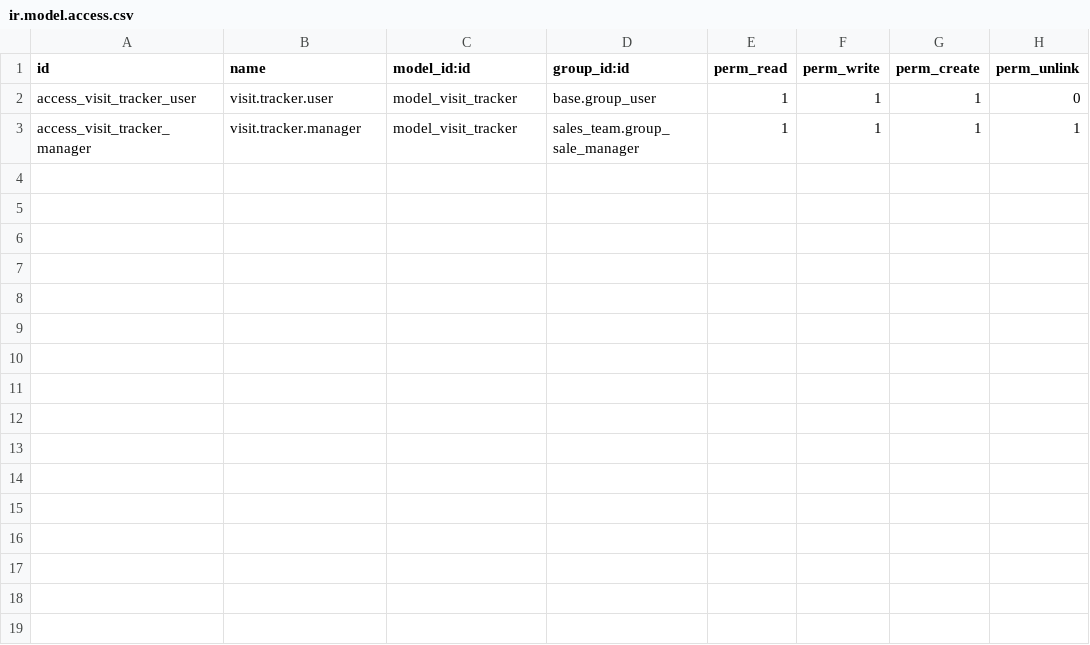
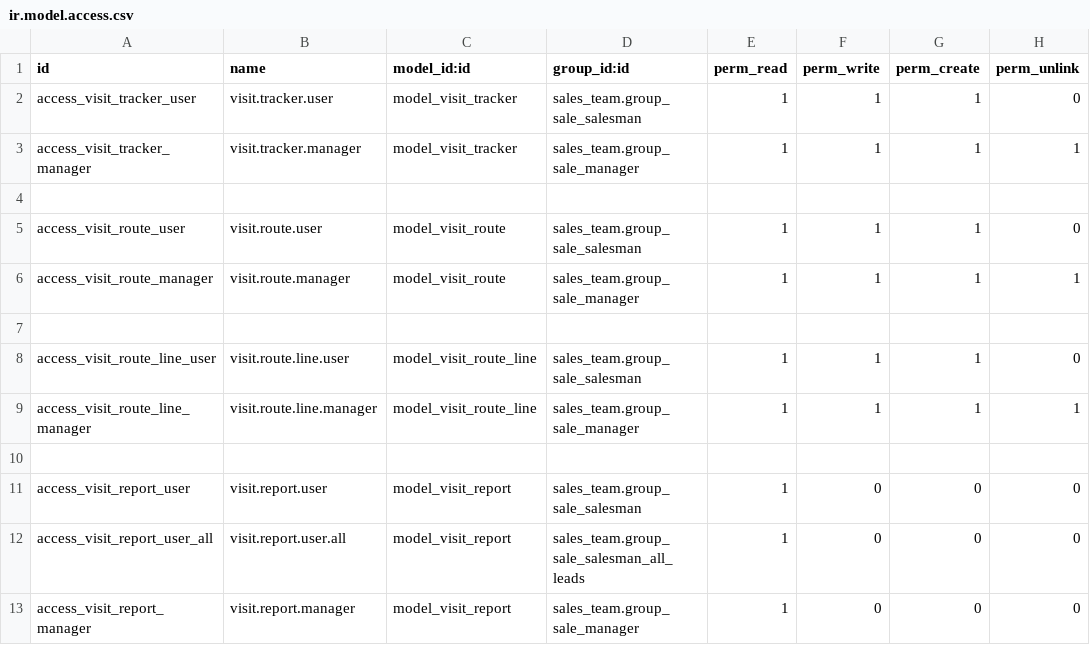
Before and after one commit to Top-Technologies/projects_visit_tracking, a CSV file: security/ir.model.access.csv, drawn as a sheet.

Commit message:
Reporting and route enhancement, added server side constraints for check-in and location

```diff
--- a/security/ir.model.access.csv
+++ b/security/ir.model.access.csv
@@ -1,3 +1,13 @@
 id,name,model_id:id,group_id:id,perm_read,perm_write,perm_create,perm_unlink
-access_visit_tracker_user,visit.tracker.user,model_visit_tracker,base.group_user,1,1,1,0
+access_visit_tracker_user,visit.tracker.user,model_visit_tracker,sales_team.group_sale_salesman,1,1,1,0
 access_visit_tracker_manager,visit.tracker.manager,model_visit_tracker,sales_team.group_sale_manager,1,1,1,1
+
+access_visit_route_user,visit.route.user,model_visit_route,sales_team.group_sale_salesman,1,1,1,0
+access_visit_route_manager,visit.route.manager,model_visit_route,sales_team.group_sale_manager,1,1,1,1
+
+access_visit_route_line_user,visit.route.line.user,model_visit_route_line,sales_team.group_sale_salesman,1,1,1,0
+access_visit_route_line_manager,visit.route.line.manager,model_visit_route_line,sales_team.group_sale_manager,1,1,1,1
+
+access_visit_report_user,visit.report.user,model_visit_report,sales_team.group_sale_salesman,1,0,0,0
+access_visit_report_user_all,visit.report.user.all,model_visit_report,sales_team.group_sale_salesman_all_leads,1,0,0,0
+access_visit_report_manager,visit.report.manager,model_visit_report,sales_team.group_sale_manager,1,0,0,0
```
Also changed, not shown: 22 other files.
